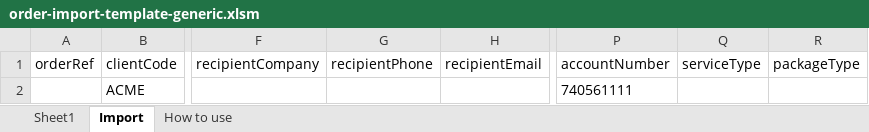
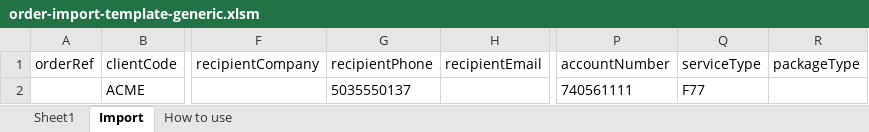
Before and after one commit to maharana2006-tech/thb-shioai, an Excel workbook: backend/src/main/resources/templates/order-import-template-generic.xlsm, sheet Import, drawn as a sheet; only a part is shown, gaps mark what is left out; values as stored, in another font and other column widths than the file's, no borders; conditional formats not drawn; the diff names each change by its address in the sheet, - before the commit and + after, or states it on an @@ line.

```diff
--- a/backend/src/main/resources/templates/order-import-template-generic.xlsm (sheet Import)
+++ b/backend/src/main/resources/templates/order-import-template-generic.xlsm (sheet Import)
-G2 (recipientPhone): (empty)
+G2 (recipientPhone): 5035550137
-Q2 (serviceType): (empty)
+Q2 (serviceType): F77
```
Also changed, not shown: sheet How to use, backend/src/main/resources/templates/order-import-template.xlsm, 4 other files.
